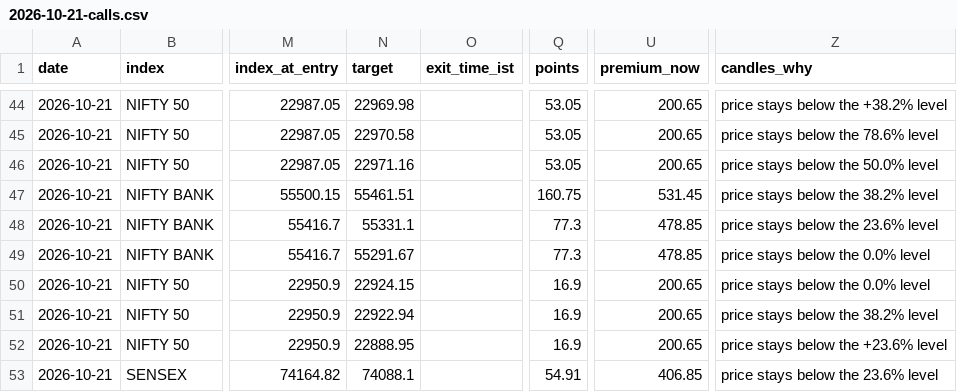
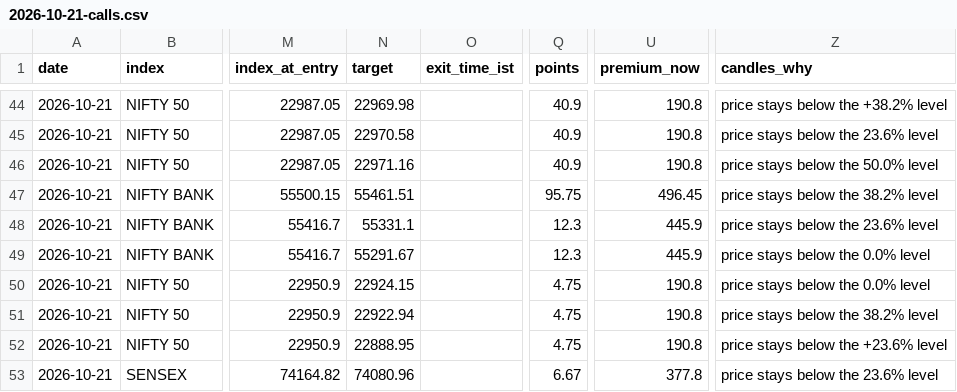
Before and after one commit to AAB-sys/My-Trade, a CSV file: sessions/2026-10-21-calls.csv, drawn as a sheet; only a part is shown, gaps mark what is left out; the diff covers the shown part only; the diff names each change by its address in the sheet, - before the commit and + after, or states it on an @@ line.

```diff
--- a/sessions/2026-10-21-calls.csv
+++ b/sessions/2026-10-21-calls.csv
-Q44:Q46 (points): 53.05
+Q44:Q46 (points): 40.9
-U44:U46 (premium_now): 200.65
+U44:U46 (premium_now): 190.8
-Z45 (candles_why): price stays below the 78.6% level
+Z45 (candles_why): price stays below the 23.6% level
-Q47 (points): 160.75
+Q47 (points): 95.75
-U47 (premium_now): 531.45
+U47 (premium_now): 496.45
-Q48:Q49 (points): 77.3
+Q48:Q49 (points): 12.3
-U48:U49 (premium_now): 478.85
+U48:U49 (premium_now): 445.9
-Q50:Q52 (points): 16.9
+Q50:Q52 (points): 4.75
-U50:U52 (premium_now): 200.65
+U50:U52 (premium_now): 190.8
-N53 (target): 74088.1
+N53 (target): 74080.96
-Q53 (points): 54.91
+Q53 (points): 6.67
-U53 (premium_now): 406.85
+U53 (premium_now): 377.8
```
Also changed, not shown: 81 edited cells elsewhere in this file.
